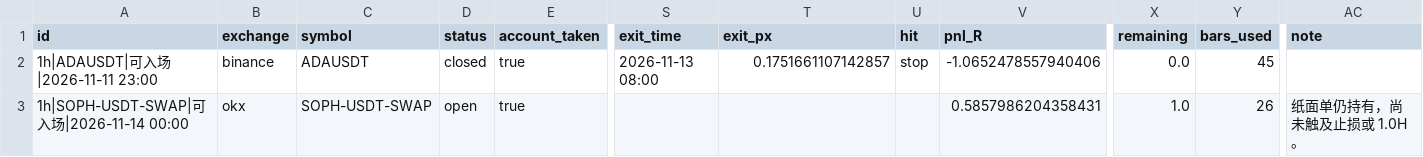
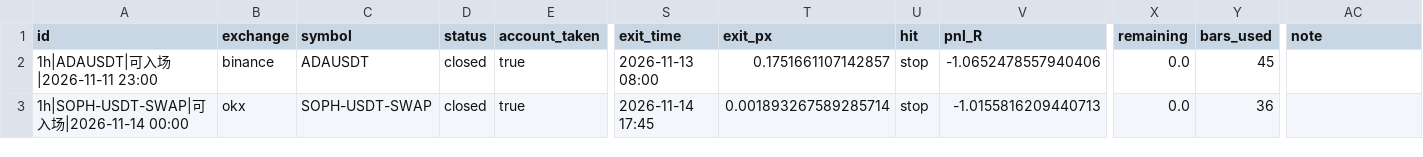
Before and after one commit to JamesKu2023/hs-scanner, a CSV file: state/scan_out/paper_htf_1h_trades.csv, drawn as a sheet; only a part is shown, gaps mark what is left out; the diff names each change by its address in the sheet, - before the commit and + after, or states it on an @@ line.

```diff
--- a/state/scan_out/paper_htf_1h_trades.csv
+++ b/state/scan_out/paper_htf_1h_trades.csv
-D3 (status): open
+D3 (status): closed
-S3 (exit_time): (empty)
+S3 (exit_time): 2026-11-14 17:45
-T3 (exit_px): (empty)
+T3 (exit_px): 0.001893267589285714
-U3 (hit): (empty)
+U3 (hit): stop
-V3 (pnl_R): 0.5857986204358431
+V3 (pnl_R): -1.0155816209440713
-X3 (remaining): 1.0
+X3 (remaining): 0.0
-Y3 (bars_used): 26
+Y3 (bars_used): 36
-AC3 (note): 纸面单仍持有，尚未触及止损或 1.0H。
+AC3 (note): (empty)
```
Also changed, not shown: state/scan_out/paper_htf_4h_trades.csv, state/scan_out/paper_trades.csv, 18 other files.
